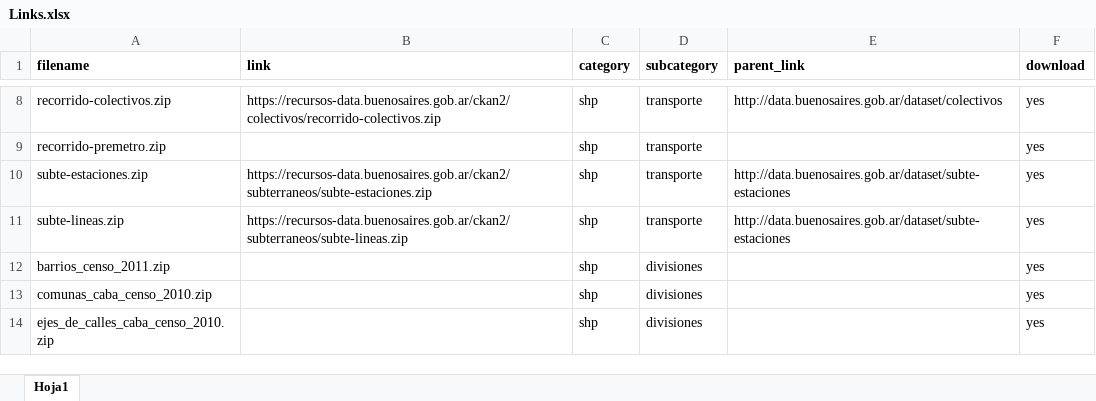
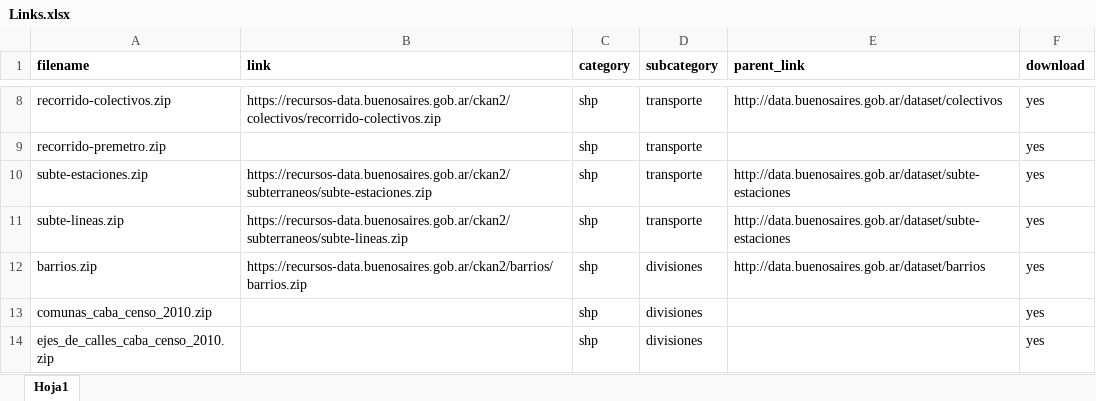
Before and after one commit to gcba/tod, an Excel workbook: Links.xlsx, sheet Hoja1, drawn as a sheet; only a part is shown, gaps mark what is left out; values as stored, in another font and other column widths than the file's, no borders; the diff names each change by its address in the sheet, - before the commit and + after, or states it on an @@ line.

Commit message:
Agrego recalculo de indicadores por Barrio.

```diff
--- a/Links.xlsx (sheet Hoja1)
+++ b/Links.xlsx (sheet Hoja1)
-A12 (filename): barrios_censo_2011.zip
+A12 (filename): barrios.zip
-B12 (link): (empty)
+B12 (link): https://recursos-data.buenosaires.gob.ar/ckan2/barrios/barrios.zip
-E12 (parent_link): (empty)
+E12 (parent_link): http://data.buenosaires.gob.ar/dataset/barrios
```
Also changed, not shown: 33 other files.
